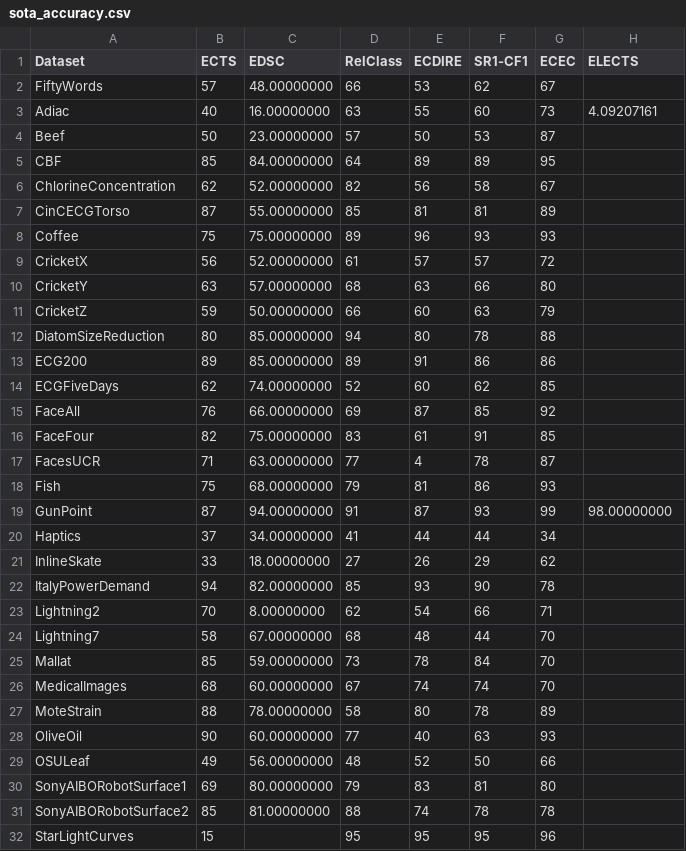
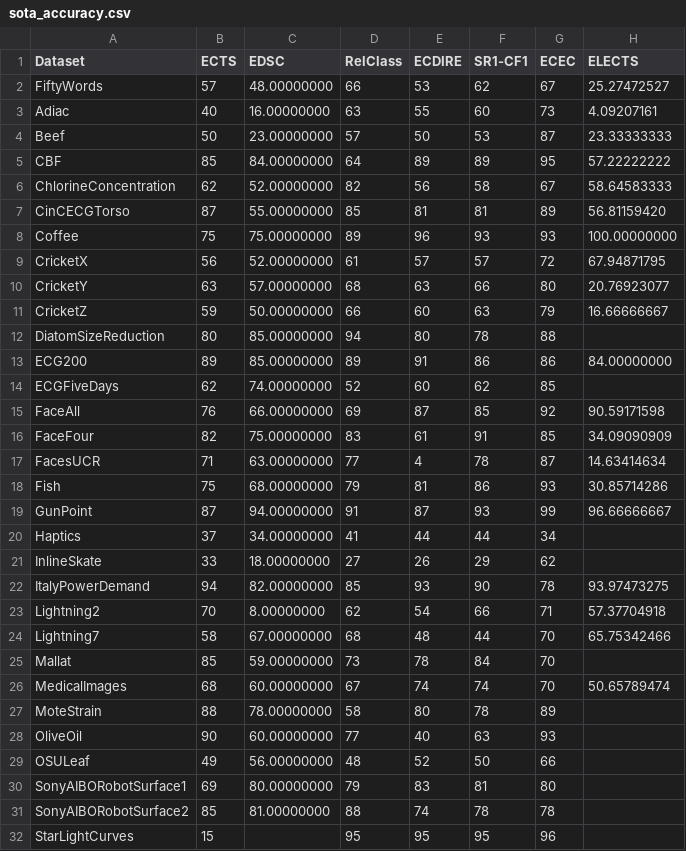
Before and after one commit to Francois-33/early_rnn, a CSV file: databases/sota_accuracy.csv, drawn as a sheet; only a part is shown.

```diff
--- a/databases/sota_accuracy.csv
+++ b/databases/sota_accuracy.csv
@@ -1,27 +1,27 @@
 Dataset,ECTS,EDSC,RelClass,ECDIRE,SR1-CF1,ECEC,ELECTS
-FiftyWords,57,48.00000000,66,53,62,67,
+FiftyWords,57,48.00000000,66,53,62,67,25.27472527
 Adiac,40,16.00000000,63,55,60,73,4.09207161
-Beef,50,23.00000000,57,50,53,87,
-CBF,85,84.00000000,64,89,89,95,
-ChlorineConcentration,62,52.00000000,82,56,58,67,
-CinCECGTorso,87,55.00000000,85,81,81,89,
-Coffee,75,75.00000000,89,96,93,93,
-CricketX,56,52.00000000,61,57,57,72,
-CricketY,63,57.00000000,68,63,66,80,
-CricketZ,59,50.00000000,66,60,63,79,
+Beef,50,23.00000000,57,50,53,87,23.33333333
+CBF,85,84.00000000,64,89,89,95,57.22222222
+ChlorineConcentration,62,52.00000000,82,56,58,67,58.64583333
+CinCECGTorso,87,55.00000000,85,81,81,89,56.81159420
+Coffee,75,75.00000000,89,96,93,93,100.00000000
+CricketX,56,52.00000000,61,57,57,72,67.94871795
+CricketY,63,57.00000000,68,63,66,80,20.76923077
+CricketZ,59,50.00000000,66,60,63,79,16.66666667
 DiatomSizeReduction,80,85.00000000,94,80,78,88,
-ECG200,89,85.00000000,89,91,86,86,
+ECG200,89,85.00000000,89,91,86,86,84.00000000
 ECGFiveDays,62,74.00000000,52,60,62,85,
-FaceAll,76,66.00000000,69,87,85,92,
-FaceFour,82,75.00000000,83,61,91,85,
-FacesUCR,71,63.00000000,77,4,78,87,
-Fish,75,68.00000000,79,81,86,93,
-GunPoint,87,94.00000000,91,87,93,99,98.00000000
+FaceAll,76,66.00000000,69,87,85,92,90.59171598
+FaceFour,82,75.00000000,83,61,91,85,34.09090909
+FacesUCR,71,63.00000000,77,4,78,87,14.63414634
+Fish,75,68.00000000,79,81,86,93,30.85714286
+GunPoint,87,94.00000000,91,87,93,99,96.66666667
 Haptics,37,34.00000000,41,44,44,34,
 InlineSkate,33,18.00000000,27,26,29,62,
-ItalyPowerDemand,94,82.00000000,85,93,90,78,
-Lightning2,70,8.00000000,62,54,66,71,
-Lightning7,58,67.00000000,68,48,44,70,
+ItalyPowerDemand,94,82.00000000,85,93,90,78,93.97473275
+Lightning2,70,8.00000000,62,54,66,71,57.37704918
+Lightning7,58,67.00000000,68,48,44,70,65.75342466
 Mallat,85,59.00000000,73,78,84,70,
-MedicalImages,68,60.00000000,67,74,74,70,
+MedicalImages,68,60.00000000,67,74,74,70,50.65789474
 MoteStrain,88,78.00000000,58,80,78,89,
```
Also changed, not shown: databases/hyperparameter/Conv1D.csv, databases/sota_earliness.csv, 4 other files.
